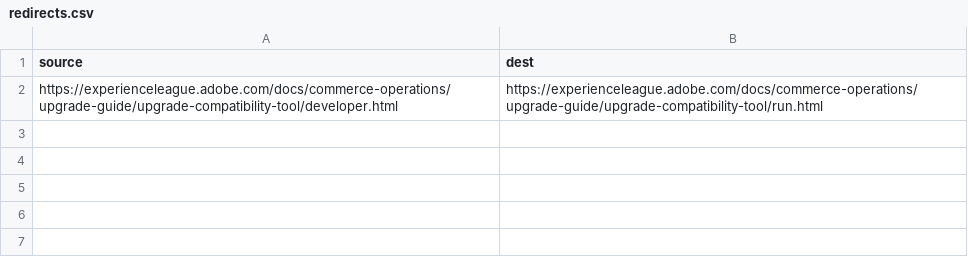
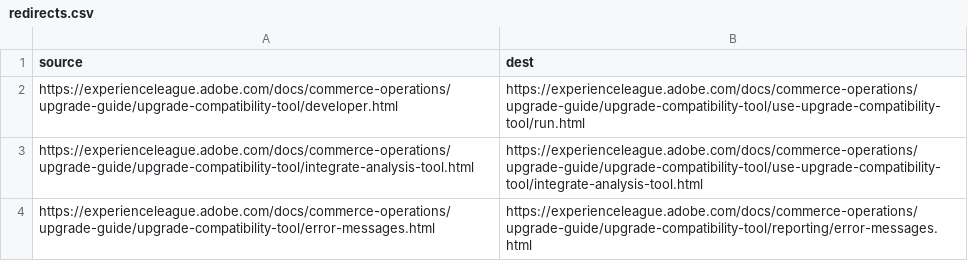
Before and after one commit to AdobeDocs/commerce-operations.it-IT, a CSV file: redirects.csv, drawn as a sheet.

Commit message:
Synced non localizable files from repo .

```diff
--- a/redirects.csv
+++ b/redirects.csv
@@ -1,2 +1,4 @@
 source,dest
-https://experienceleague.adobe.com/docs/commerce-operations/upgrade-guide/upgrade-compatibility-tool/developer.html,https://experienceleague.adobe.com/docs/commerce-operations/upgrade-guide/upgrade-compatibility-tool/run.html
+https://experienceleague.adobe.com/docs/commerce-operations/upgrade-guide/upgrade-compatibility-tool/developer.html,https://experienceleague.adobe.com/docs/commerce-operations/upgrade-guide/upgrade-compatibility-tool/use-upgrade-compatibility-tool/run.html
+https://experienceleague.adobe.com/docs/commerce-operations/upgrade-guide/upgrade-compatibility-tool/integrate-analysis-tool.html,https://experienceleague.adobe.com/docs/commerce-operations/upgrade-guide/upgrade-compatibility-tool/use-upgrade-compatibility-tool/integrate-analysis-tool.html
+https://experienceleague.adobe.com/docs/commerce-operations/upgrade-guide/upgrade-compatibility-tool/error-messages.html,https://experienceleague.adobe.com/docs/commerce-operations/upgrade-guide/upgrade-compatibility-tool/reporting/error-messages.html
```
